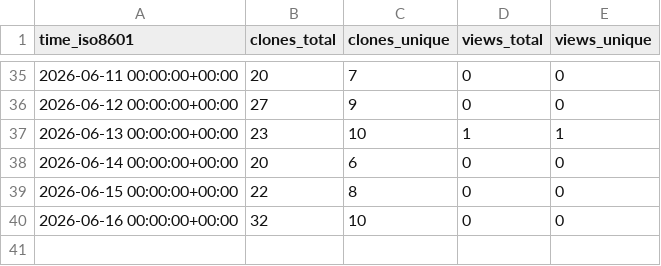
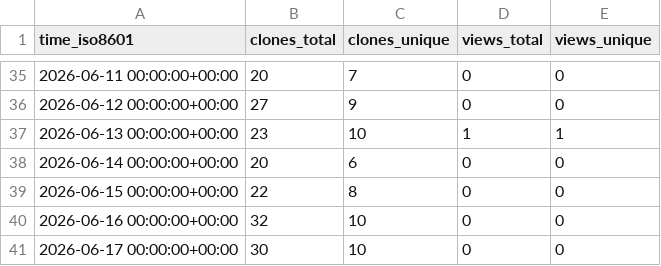
Before and after one commit to krishtadigotla/temporal-wiki-link-prediction, a CSV file: krishtadigotla/temporal-wiki-link-prediction/ghrs-data/views_clones_aggregate.csv, drawn as a sheet; only a part is shown, gaps mark what is left out.

```diff
--- a/krishtadigotla/temporal-wiki-link-prediction/ghrs-data/views_clones_aggregate.csv
+++ b/krishtadigotla/temporal-wiki-link-prediction/ghrs-data/views_clones_aggregate.csv
@@ -40 +40,2 @@ time_iso8601,clones_total,clones_unique,views_total,views_unique
 2026-06-16 00:00:00+00:00,32,10,0,0
+2026-06-17 00:00:00+00:00,30,10,0,0
```
Also changed, not shown: 1 other file.
